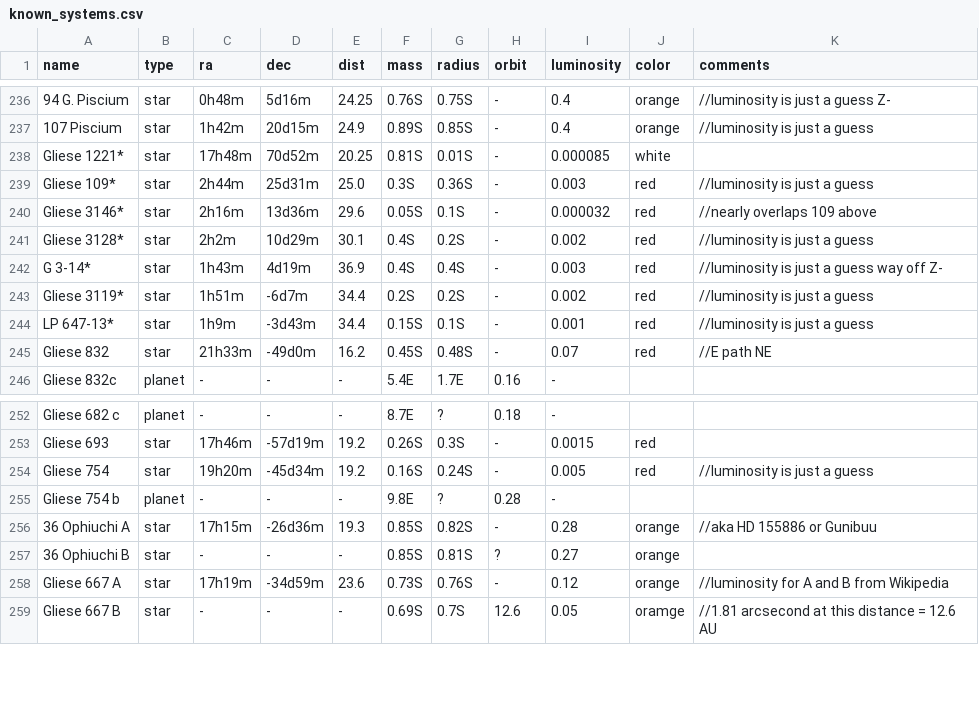
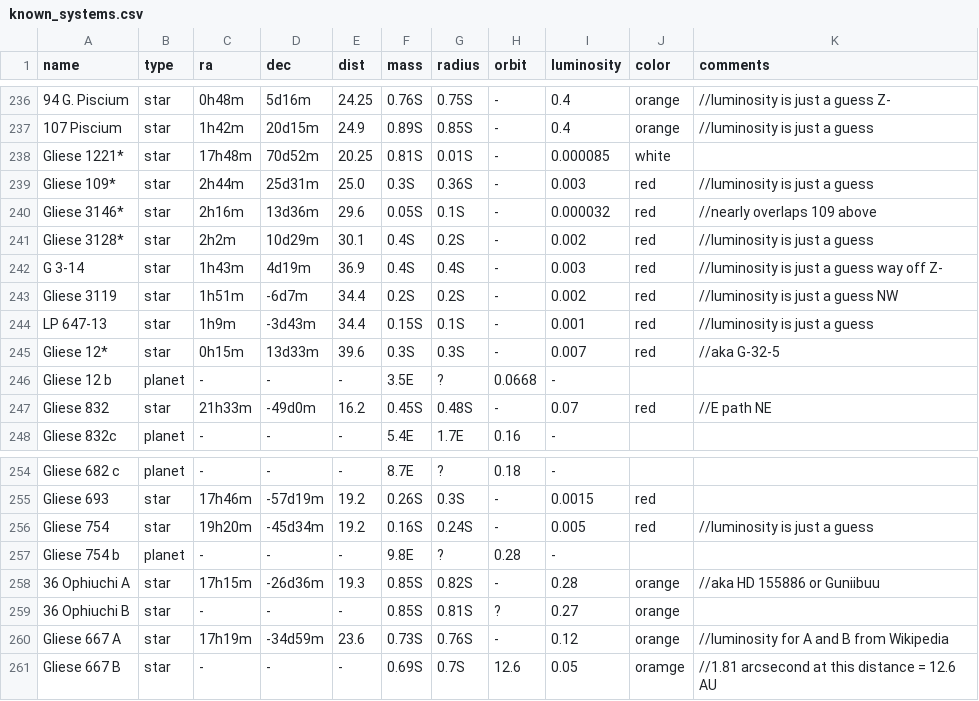
Before and after one commit to Zireael07/Space-Frontier, a CSV file: known_systems.csv, drawn as a sheet; only a part is shown, gaps mark what is left out.

Commit message:
new: add Gliese 12 and its planet

```diff
--- a/known_systems.csv
+++ b/known_systems.csv
@@ -241,5 +241,7 @@ Gliese 3146*, star, 2h16m, 13d36m, 29.6, 0.05S, 0.1S, -, 0.000032, red, //nearly
 Gliese 3128*, star, 2h2m, 10d29m, 30.1, 0.4S, 0.2S, -, 0.002, red, //luminosity is just a guess
-G 3-14*, star, 1h43m, 4d19m, 36.9, 0.4S, 0.4S, -, 0.003, red, //luminosity is just a guess way off Z-
-Gliese 3119*, star, 1h51m, -6d7m, 34.4, 0.2S, 0.2S, -, 0.002, red, //luminosity is just a guess
-LP 647-13*, star, 1h9m, -3d43m, 34.4, 0.15S, 0.1S, -, 0.001, red, //luminosity is just a guess
+G 3-14, star, 1h43m, 4d19m, 36.9, 0.4S, 0.4S, -, 0.003, red, //luminosity is just a guess way off Z-
+Gliese 3119, star, 1h51m, -6d7m, 34.4, 0.2S, 0.2S, -, 0.002, red, //luminosity is just a guess NW
+LP 647-13, star, 1h9m, -3d43m, 34.4, 0.15S, 0.1S, -, 0.001, red, //luminosity is just a guess
+Gliese 12*, star, 0h15m, 13d33m, 39.6, 0.3S, 0.3S, -, 0.007, red, //aka G-32-5
+Gliese 12 b, planet, -, -, -, 3.5E, ?, 0.0668, -
 Gliese 832, star, 21h33m, -49d0m, 16.2, 0.45S, 0.48S, -, 0.07, red, //E path NE
@@ -255,3 +257,3 @@ Gliese 754, star, 19h20m, -45d34m, 19.2, 0.16S, 0.24S, -, 0.005, red, //luminosi
 Gliese 754 b, planet, -, -, -, 9.8E, ?, 0.28, -
-36 Ophiuchi A, star, 17h15m, -26d36m, 19.3, 0.85S, 0.82S, -, 0.28, orange, //aka HD 155886 or Gunibuu
+36 Ophiuchi A, star, 17h15m, -26d36m, 19.3, 0.85S, 0.82S, -, 0.28, orange, //aka HD 155886 or Guniibuu
 36 Ophiuchi B, star, -, -, -, 0.85S, 0.81S, ?, 0.27, orange
```
Also changed, not shown: 1 other file.
